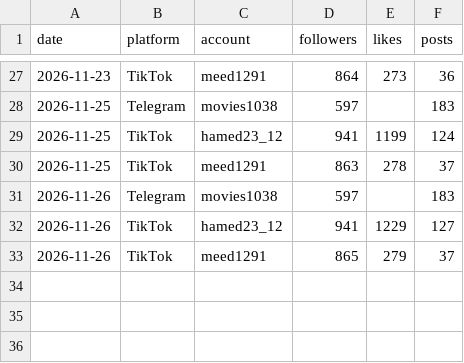
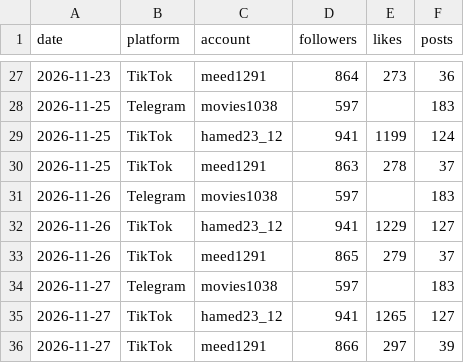
Before and after one commit to goatmedo/accounts-dashboard, a CSV file: data/history.csv, drawn as a sheet; only a part is shown, gaps mark what is left out; the diff names each change by its address in the sheet, - before the commit and + after, or states it on an @@ line.

```diff
--- a/data/history.csv
+++ b/data/history.csv
+row 34: 2026-11-27 | Telegram | movies1038 | 597 |  | 183
+row 35: 2026-11-27 | TikTok | hamed23_12 | 941 | 1265 | 127
+row 36: 2026-11-27 | TikTok | meed1291 | 866 | 297 | 39
```
Also changed, not shown: data/accounts.csv, data/posts.csv, 1 other file.
